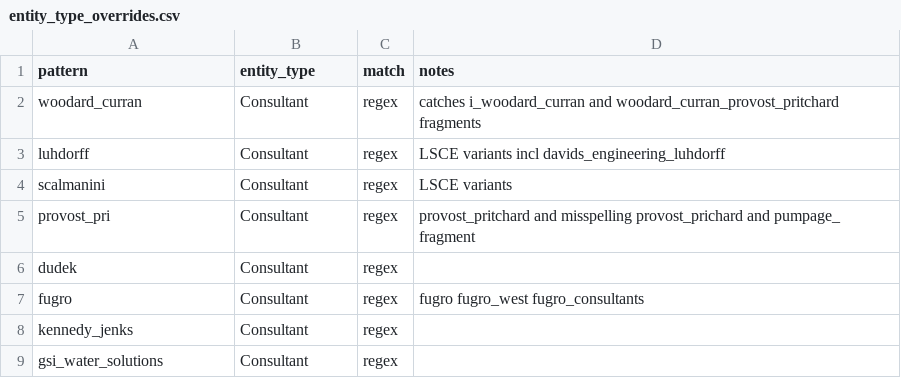
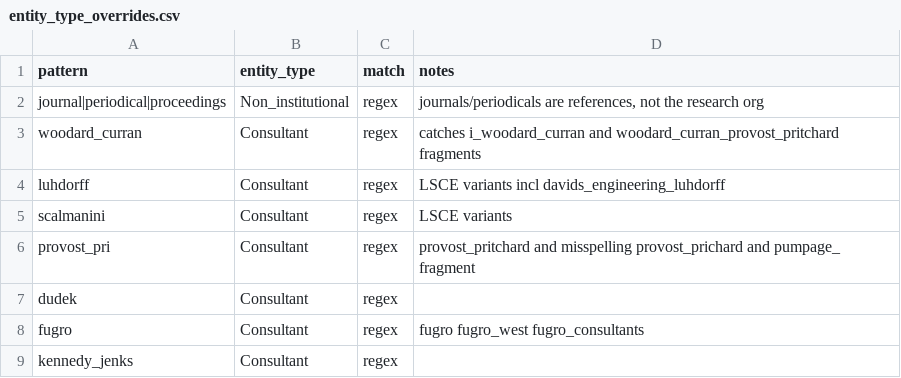
Before and after one commit to ucd-cepb/kings, a CSV file: Network_Innovation_Paper/inputs/entity_type_overrides.csv, drawn as a sheet; only a part is shown; the shorter side is filled out with more unchanged rows.

```diff
--- a/Network_Innovation_Paper/inputs/entity_type_overrides.csv
+++ b/Network_Innovation_Paper/inputs/entity_type_overrides.csv
@@ -1,2 +1,3 @@
 pattern,entity_type,match,notes
+journal|periodical|proceedings,Non_institutional,regex,"journals/periodicals are references, not the research org"
 woodard_curran,Consultant,regex,catches i_woodard_curran and woodard_curran_provost_pritchard fragments
```
Also changed, not shown: 4 other files.
